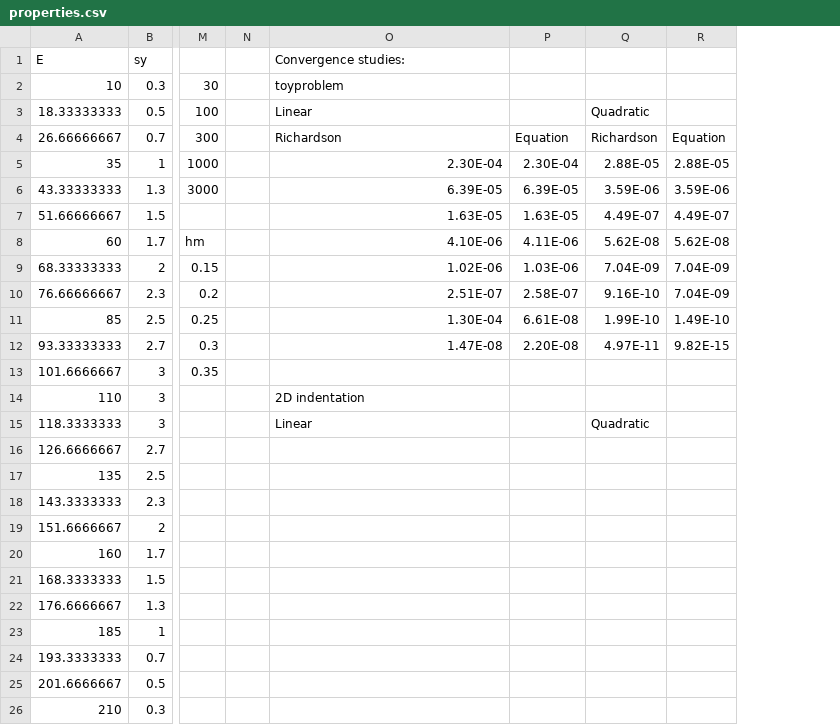
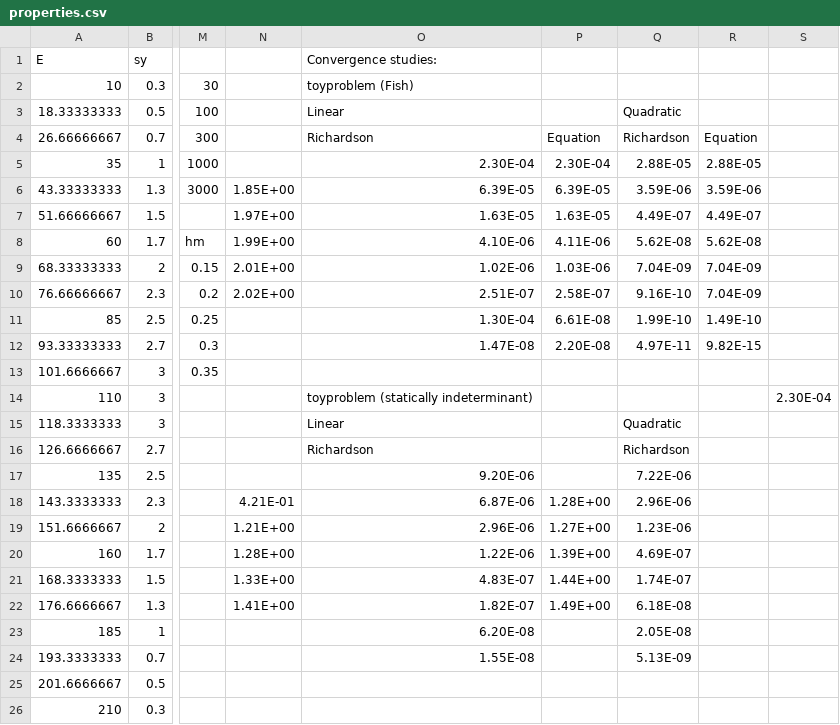
Before and after one commit to JoeSpencer1/NN_indentation, a CSV file: moose/properties.csv, drawn as a sheet; only a part is shown, gaps mark what is left out; removed rows and columns are numbered as before the commit, all else as after; the diff names each change by its address in the sheet, - before the commit and + after, or states it on an @@ line.

Commit message:
Added some information to convergence file.

```diff
--- a/moose/properties.csv
+++ b/moose/properties.csv
-column N, empty
+column N, rows 6-22: 1.85E+00 | 1.97E+00 | 1.99E+00 | 2.01E+00 | 2.02E+00 |  |  |  |  |  |  |  | 4.21E-01 | 1.21E+00 | 1.28E+00 | 1.33E+00 | 1.41E+00
+column S, row 14: 2.30E-04
-O2 (Convergence studies:): toyproblem
+O2 (Convergence studies:): toyproblem (Fish)
-O14 (Convergence studies:): 2D indentation
+O14 (Convergence studies:): toyproblem (statically indeterminant)
-O16 (Convergence studies:): (empty)
+O16 (Convergence studies:): Richardson
-Q16: (empty)
+Q16: Richardson
-O17 (Convergence studies:): (empty)
+O17 (Convergence studies:): 9.20E-06
-Q17: (empty)
+Q17: 7.22E-06
-O18 (Convergence studies:): (empty)
+O18 (Convergence studies:): 6.87E-06
-P18: (empty)
+P18: 1.28E+00
-Q18: (empty)
+Q18: 2.96E-06
-O19 (Convergence studies:): (empty)
+O19 (Convergence studies:): 2.96E-06
-P19: (empty)
+P19: 1.27E+00
-Q19: (empty)
+Q19: 1.23E-06
-O20 (Convergence studies:): (empty)
+O20 (Convergence studies:): 1.22E-06
-P20: (empty)
+P20: 1.39E+00
-Q20: (empty)
+Q20: 4.69E-07
-O21 (Convergence studies:): (empty)
+O21 (Convergence studies:): 4.83E-07
-P21: (empty)
+P21: 1.44E+00
-Q21: (empty)
+Q21: 1.74E-07
-O22 (Convergence studies:): (empty)
+O22 (Convergence studies:): 1.82E-07
-P22: (empty)
+P22: 1.49E+00
-Q22: (empty)
+Q22: 6.18E-08
-O23 (Convergence studies:): (empty)
+O23 (Convergence studies:): 6.20E-08
-Q23: (empty)
+Q23: 2.05E-08
-O24 (Convergence studies:): (empty)
+O24 (Convergence studies:): 1.55E-08
-Q24: (empty)
+Q24: 5.13E-09
```
Also changed, not shown: 4 other files.
